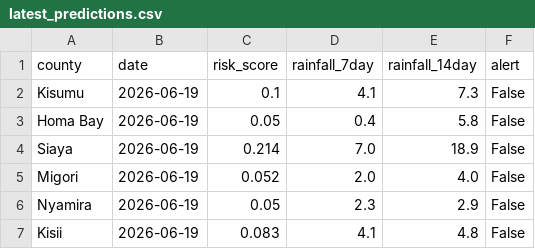
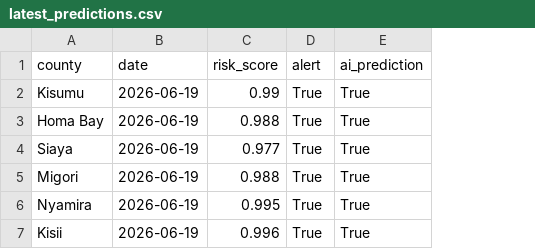
Before and after one commit to Samwelo203/sentinel-ke, a CSV file: data/processed/latest_predictions.csv, drawn as a sheet; removed rows and columns are numbered as before the commit, all else as after; the diff names each change by its address in the sheet, - before the commit and + after, or states it on an @@ line.

Commit message:
Update predictions and notebook

```diff
--- a/data/processed/latest_predictions.csv
+++ b/data/processed/latest_predictions.csv
-column D (rainfall_7day), rows 2-7: 4.1 | 0.4 | 7.0 | 2.0 | 2.3 | 4.1
-column E (rainfall_14day), rows 2-7: 7.3 | 5.8 | 18.9 | 4.0 | 2.9 | 4.8
+column E (ai_prediction), rows 2-7: all True
-C2 (risk_score): 0.1
+C2 (risk_score): 0.99
-D2:D7 (alert): False
+D2:D7 (alert): True
-C3 (risk_score): 0.05
+C3 (risk_score): 0.988
-C4 (risk_score): 0.214
+C4 (risk_score): 0.977
-C5 (risk_score): 0.052
+C5 (risk_score): 0.988
-C6 (risk_score): 0.05
+C6 (risk_score): 0.995
-C7 (risk_score): 0.083
+C7 (risk_score): 0.996
```
Also changed, not shown: 1 other file.
